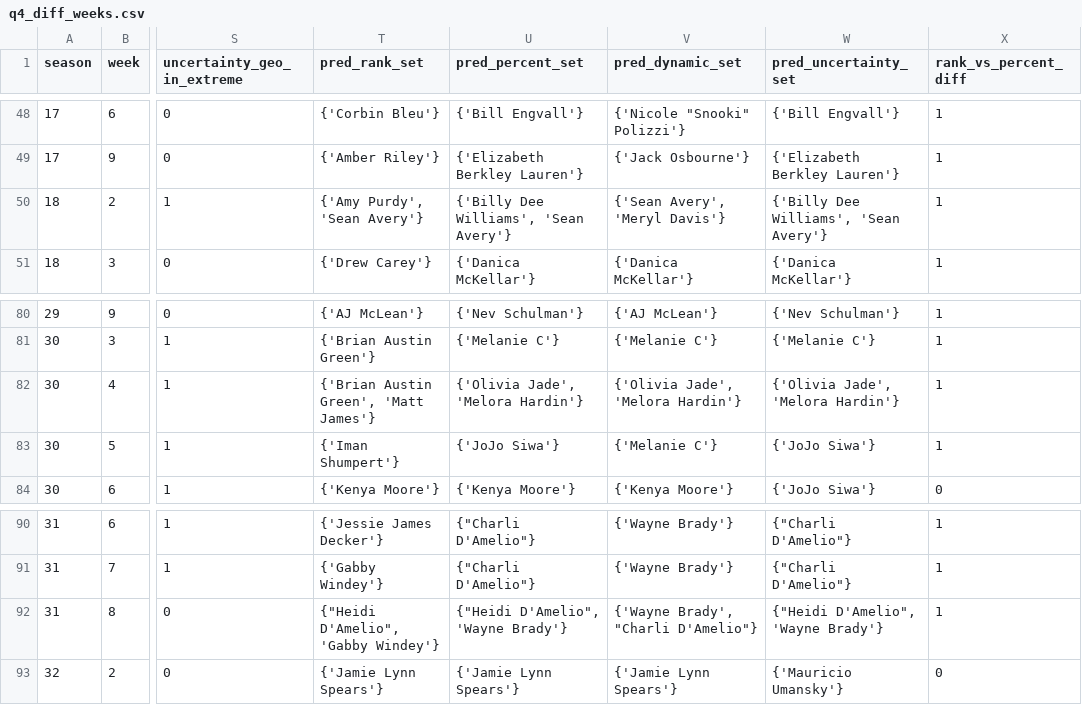
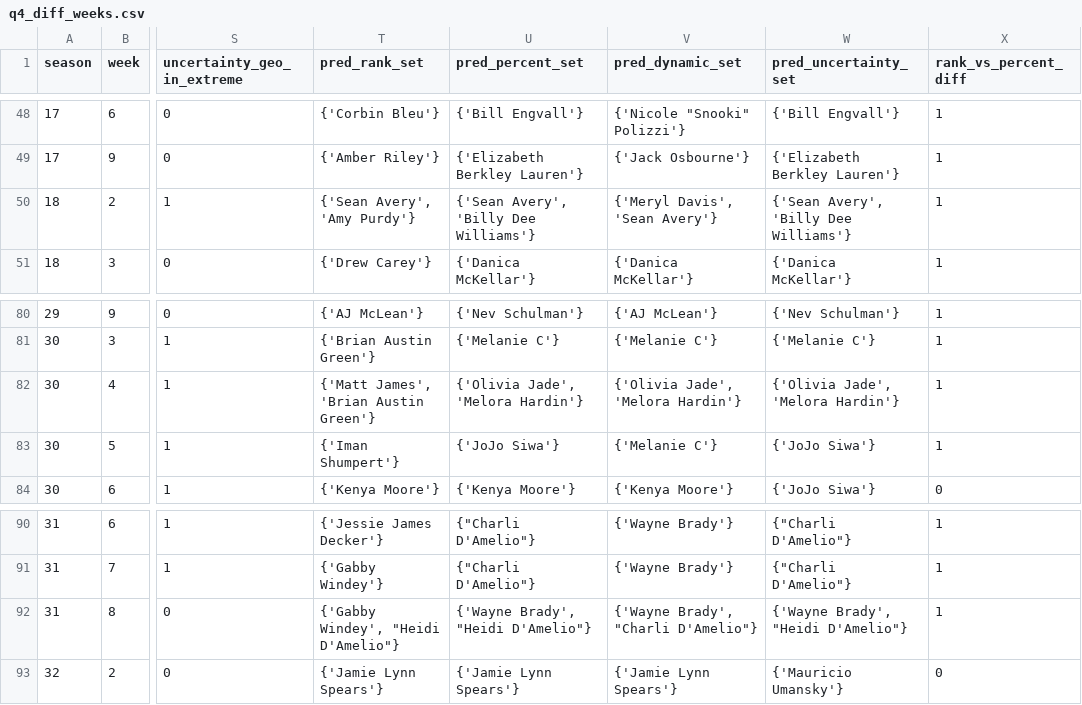
Before and after one commit to czx6365/MCM2026C, a CSV file: t4/outputs/q4_diff_weeks.csv, drawn as a sheet; only a part is shown, gaps mark what is left out; the diff covers the shown part only; the diff names each change by its address in the sheet, - before the commit and + after, or states it on an @@ line.

```diff
--- a/t4/outputs/q4_diff_weeks.csv
+++ b/t4/outputs/q4_diff_weeks.csv
-T50 (pred_rank_set): {'Amy Purdy', 'Sean Avery'}
+T50 (pred_rank_set): {'Sean Avery', 'Amy Purdy'}
-U50 (pred_percent_set): {'Billy Dee Williams', 'Sean Avery'}
+U50 (pred_percent_set): {'Sean Avery', 'Billy Dee Williams'}
-V50 (pred_dynamic_set): {'Sean Avery', 'Meryl Davis'}
+V50 (pred_dynamic_set): {'Meryl Davis', 'Sean Avery'}
-W50 (pred_uncertainty_set): {'Billy Dee Williams', 'Sean Avery'}
+W50 (pred_uncertainty_set): {'Sean Avery', 'Billy Dee Williams'}
-T82 (pred_rank_set): {'Brian Austin Green', 'Matt James'}
+T82 (pred_rank_set): {'Matt James', 'Brian Austin Green'}
-T92 (pred_rank_set): {"Heidi D'Amelio", 'Gabby Windey'}
+T92 (pred_rank_set): {'Gabby Windey', "Heidi D'Amelio"}
-U92 (pred_percent_set): {"Heidi D'Amelio", 'Wayne Brady'}
+U92 (pred_percent_set): {'Wayne Brady', "Heidi D'Amelio"}
-W92 (pred_uncertainty_set): {"Heidi D'Amelio", 'Wayne Brady'}
+W92 (pred_uncertainty_set): {'Wayne Brady', "Heidi D'Amelio"}
```
Also changed, not shown: 31 edited cells elsewhere in this file, t4/data/Q1_part1_pred_df_active_rows.csv, t4/data/Q3_all_extreme_disagreement_cases.csv, 4 other files.
